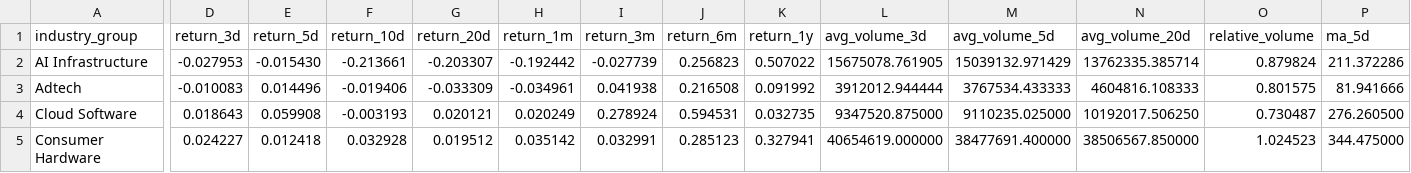
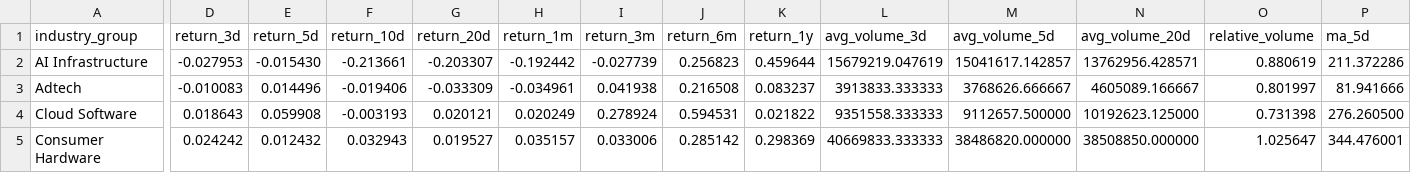
Before and after one commit to Dokal5/market-regime-monitor, a CSV file: outputs/history/2026-10-23/industry_momentum.csv, drawn as a sheet; only a part is shown, gaps mark what is left out; the diff covers the shown part only; the diff names each change by its address in the sheet, - before the commit and + after, or states it on an @@ line.

```diff
--- a/outputs/history/2026-10-23/industry_momentum.csv
+++ b/outputs/history/2026-10-23/industry_momentum.csv
-K2 (return_1y): 0.507022
+K2 (return_1y): 0.459644
-L2 (avg_volume_3d): 15675078.761905
+L2 (avg_volume_3d): 15679219.047619
-M2 (avg_volume_5d): 15039132.971429
+M2 (avg_volume_5d): 15041617.142857
-N2 (avg_volume_20d): 13762335.385714
+N2 (avg_volume_20d): 13762956.428571
-O2 (relative_volume): 0.879824
+O2 (relative_volume): 0.880619
-K3 (return_1y): 0.091992
+K3 (return_1y): 0.083237
-L3 (avg_volume_3d): 3912012.944444
+L3 (avg_volume_3d): 3913833.333333
-M3 (avg_volume_5d): 3767534.433333
+M3 (avg_volume_5d): 3768626.666667
-N3 (avg_volume_20d): 4604816.108333
+N3 (avg_volume_20d): 4605089.166667
-O3 (relative_volume): 0.801575
+O3 (relative_volume): 0.801997
-K4 (return_1y): 0.032735
+K4 (return_1y): 0.021822
-L4 (avg_volume_3d): 9347520.875000
+L4 (avg_volume_3d): 9351558.333333
-M4 (avg_volume_5d): 9110235.025000
+M4 (avg_volume_5d): 9112657.500000
-N4 (avg_volume_20d): 10192017.506250
+N4 (avg_volume_20d): 10192623.125000
-O4 (relative_volume): 0.730487
+O4 (relative_volume): 0.731398
-D5 (return_3d): 0.024227
+D5 (return_3d): 0.024242
-E5 (return_5d): 0.012418
+E5 (return_5d): 0.012432
-F5 (return_10d): 0.032928
+F5 (return_10d): 0.032943
-G5 (return_20d): 0.019512
+G5 (return_20d): 0.019527
-H5 (return_1m): 0.035142
+H5 (return_1m): 0.035157
-I5 (return_3m): 0.032991
+I5 (return_3m): 0.033006
-J5 (return_6m): 0.285123
+J5 (return_6m): 0.285142
-K5 (return_1y): 0.327941
+K5 (return_1y): 0.298369
-L5 (avg_volume_3d): 40654619.000000
+L5 (avg_volume_3d): 40669833.333333
-M5 (avg_volume_5d): 38477691.400000
+M5 (avg_volume_5d): 38486820.000000
-N5 (avg_volume_20d): 38506567.850000
+N5 (avg_volume_20d): 38508850.000000
-O5 (relative_volume): 1.024523
+O5 (relative_volume): 1.025647
-P5 (ma_5d): 344.475000
+P5 (ma_5d): 344.476001
```
Also changed, not shown: 115 edited cells elsewhere in this file, outputs/data_quality.csv, outputs/history/2026-10-23/ticker_momentum.csv, 8 other files.
